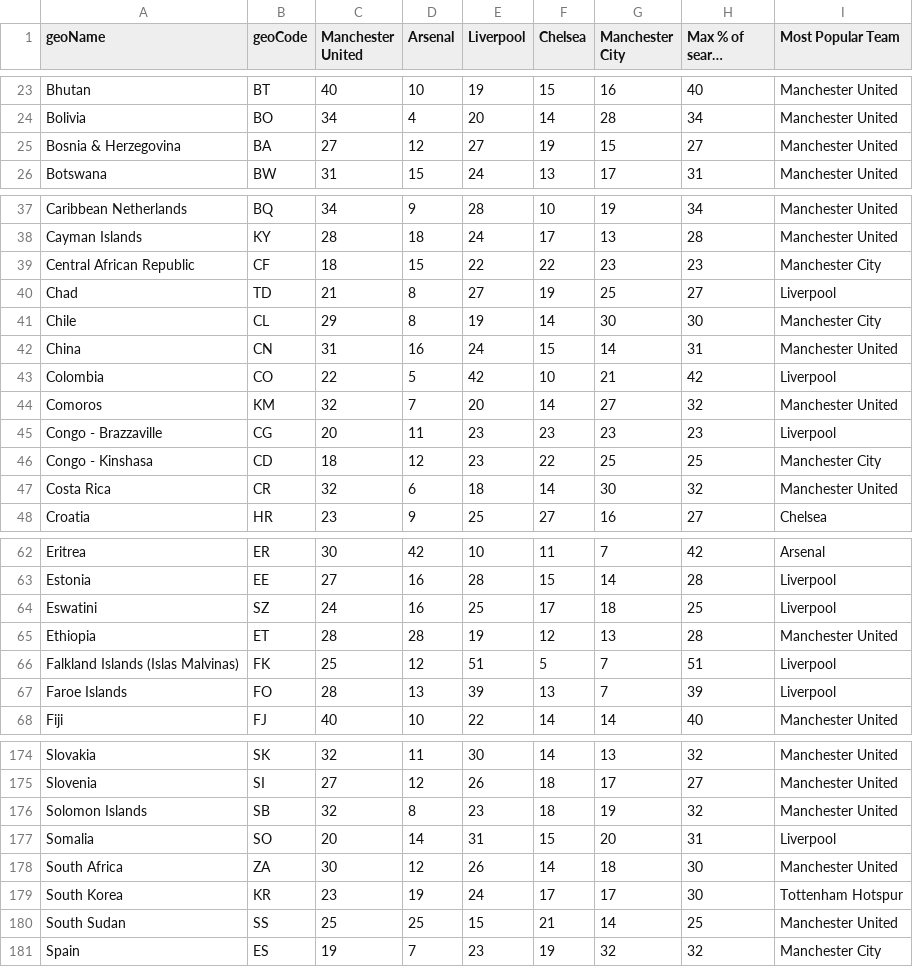
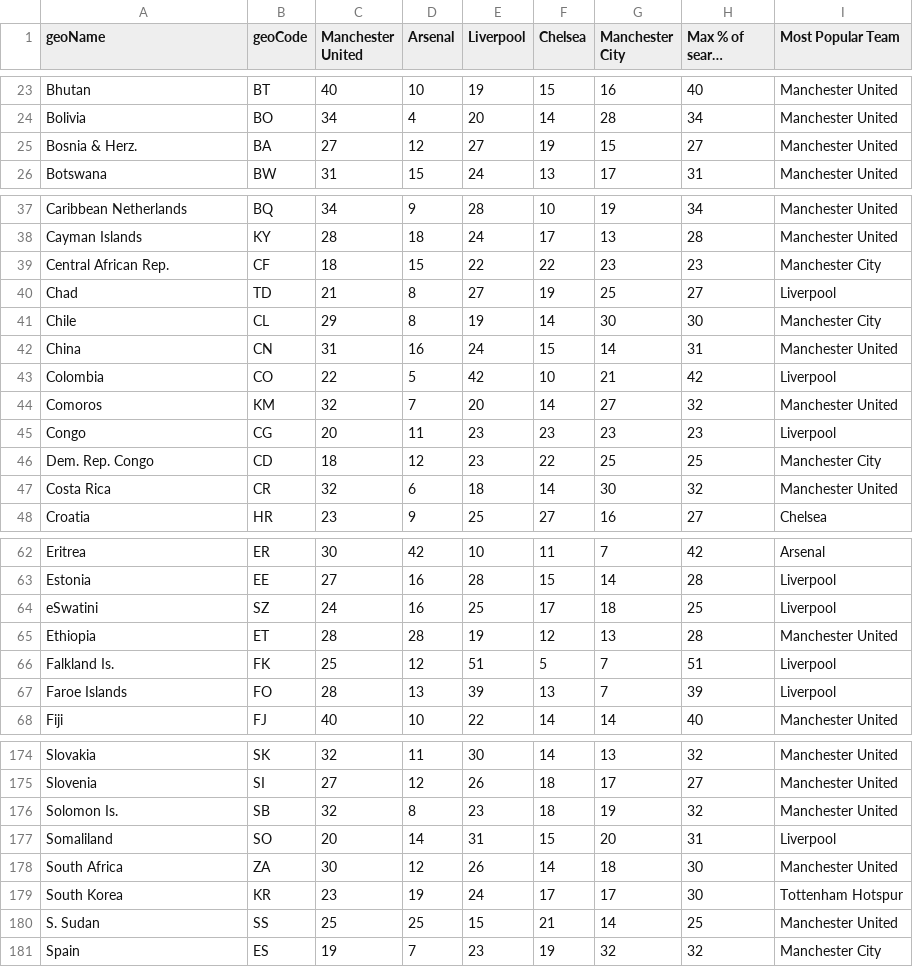
Before and after one commit to josh-shah/josh-shah.github.io, a CSV file: mostpopularteams_finalproject.csv, drawn as a sheet; only a part is shown, gaps mark what is left out; long unchanged cells end in …; the diff covers the shown part only.

Commit message:
Add files via upload

```diff
--- a/mostpopularteams_finalproject.csv
+++ b/mostpopularteams_finalproject.csv
@@ -24,3 +24,3 @@ Bhutan,BT,40,10,19,15,16,40,Manchester United
 Bolivia,BO,34,4,20,14,28,34,Manchester United
-Bosnia & Herzegovina,BA,27,12,27,19,15,27,Manchester United
+Bosnia & Herz.,BA,27,12,27,19,15,27,Manchester United
 Botswana,BW,31,15,24,13,17,31,Manchester United
@@ -38,3 +38,3 @@ Caribbean Netherlands,BQ,34,9,28,10,19,34,Manchester United
 Cayman Islands,KY,28,18,24,17,13,28,Manchester United
-Central African Republic,CF,18,15,22,22,23,23,Manchester City
+Central African Rep.,CF,18,15,22,22,23,23,Manchester City
 Chad,TD,21,8,27,19,25,27,Liverpool
@@ -44,4 +44,4 @@ Colombia,CO,22,5,42,10,21,42,Liverpool
 Comoros,KM,32,7,20,14,27,32,Manchester United
-Congo - Brazzaville,CG,20,11,23,23,23,23,Liverpool
-Congo - Kinshasa,CD,18,12,23,22,25,25,Manchester City
+Congo,CG,20,11,23,23,23,23,Liverpool
+Dem. Rep. Congo,CD,18,12,23,22,25,25,Manchester City
 Costa Rica,CR,32,6,18,14,30,32,Manchester United
@@ -63,5 +63,5 @@ Eritrea,ER,30,42,10,11,7,42,Arsenal
 Estonia,EE,27,16,28,15,14,28,Liverpool
-Eswatini,SZ,24,16,25,17,18,25,Liverpool
+eSwatini,SZ,24,16,25,17,18,25,Liverpool
 Ethiopia,ET,28,28,19,12,13,28,Manchester United
-Falkland Islands (Islas Malvinas),FK,25,12,51,5,7,51,Liverpool
+Falkland Is.,FK,25,12,51,5,7,51,Liverpool
 Faroe Islands,FO,28,13,39,13,7,39,Liverpool
@@ -175,7 +175,7 @@ Slovakia,SK,32,11,30,14,13,32,Manchester United
 Slovenia,SI,27,12,26,18,17,27,Manchester United
-Solomon Islands,SB,32,8,23,18,19,32,Manchester United
-Somalia,SO,20,14,31,15,20,31,Liverpool
+Solomon Is.,SB,32,8,23,18,19,32,Manchester United
+Somaliland,SO,20,14,31,15,20,31,Liverpool
 South Africa,ZA,30,12,26,14,18,30,Manchester United
 South Korea,KR,23,19,24,17,17,30,Tottenham Hotspur
-South Sudan,SS,25,25,15,21,14,25,Manchester United
+S. Sudan,SS,25,25,15,21,14,25,Manchester United
 Spain,ES,19,7,23,19,32,32,Manchester City
```
Also changed, not shown: 4 edited cells elsewhere in this file.
